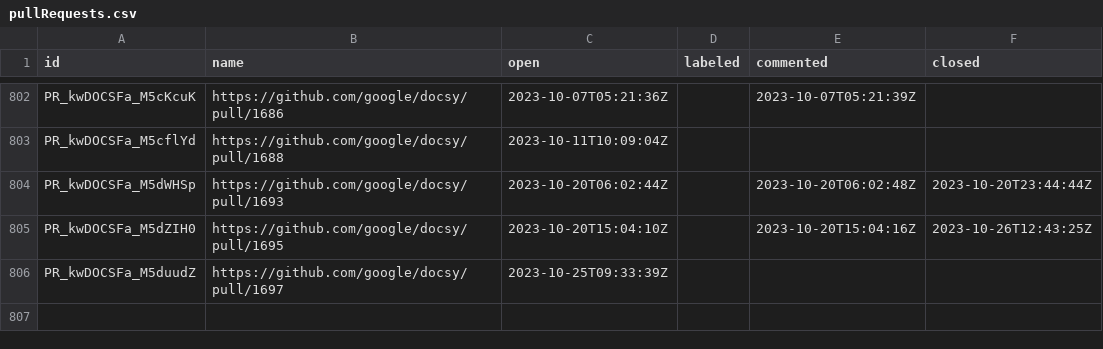
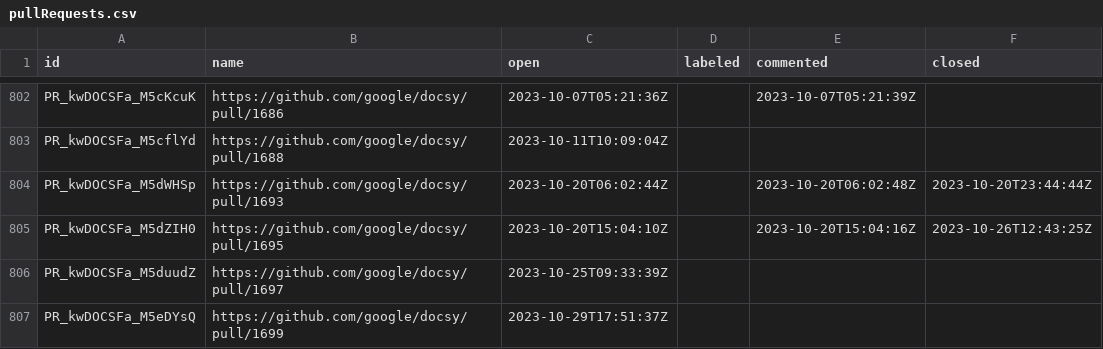
Before and after one commit to deining/docsy-metrics, a CSV file: data/google/docsy/pullRequests.csv, drawn as a sheet; only a part is shown, gaps mark what is left out; the diff names each change by its address in the sheet, - before the commit and + after, or states it on an @@ line.

```diff
--- a/data/google/docsy/pullRequests.csv
+++ b/data/google/docsy/pullRequests.csv
+row 807: PR_kwDOCSFa_M5eDYsQ | https://github.com/google/docsy/pull/1699 | 2023-10-29T17:51:37Z
```
